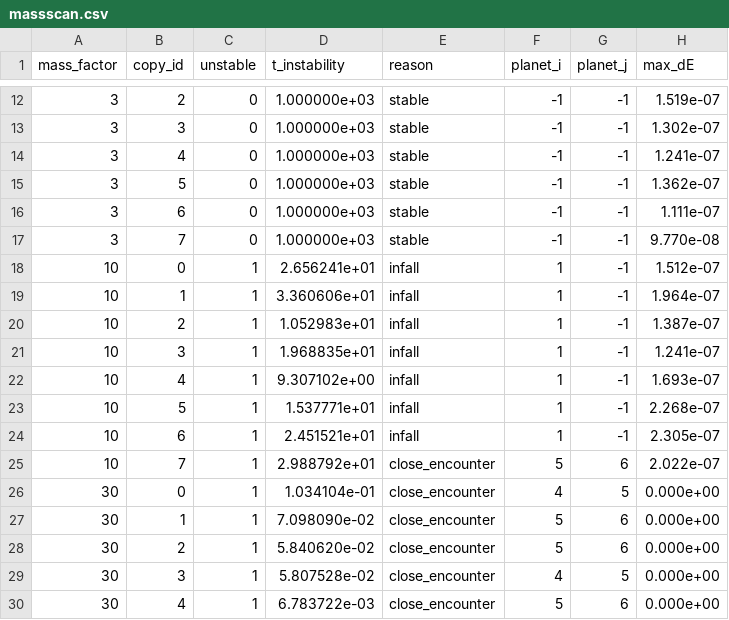
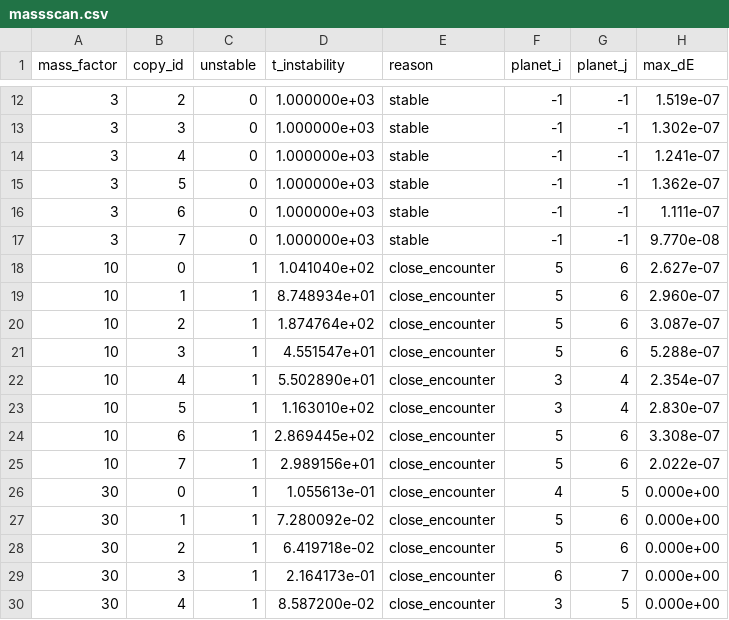
Before and after one commit to tayloreeves/Trappist-1-PHYD57, a CSV file: analysis/results/massscan.csv, drawn as a sheet; only a part is shown, gaps mark what is left out; the diff covers the shown part only.

```diff
--- a/analysis/results/massscan.csv
+++ b/analysis/results/massscan.csv
@@ -17,14 +17,14 @@ mass_factor,copy_id,unstable,t_instability,reason,planet_i,planet_j,max_dE
 3,7,0,1.000000e+03,stable,-1,-1,9.770e-08
-10,0,1,2.656241e+01,infall,1,-1,1.512e-07
-10,1,1,3.360606e+01,infall,1,-1,1.964e-07
-10,2,1,1.052983e+01,infall,1,-1,1.387e-07
-10,3,1,1.968835e+01,infall,1,-1,1.241e-07
-10,4,1,9.307102e+00,infall,1,-1,1.693e-07
-10,5,1,1.537771e+01,infall,1,-1,2.268e-07
-10,6,1,2.451521e+01,infall,1,-1,2.305e-07
-10,7,1,2.988792e+01,close_encounter,5,6,2.022e-07
-30,0,1,1.034104e-01,close_encounter,4,5,0.000e+00
-30,1,1,7.098090e-02,close_encounter,5,6,0.000e+00
-30,2,1,5.840620e-02,close_encounter,5,6,0.000e+00
-30,3,1,5.807528e-02,close_encounter,4,5,0.000e+00
-30,4,1,6.783722e-03,close_encounter,5,6,0.000e+00
+10,0,1,1.041040e+02,close_encounter,5,6,2.627e-07
+10,1,1,8.748934e+01,close_encounter,5,6,2.960e-07
+10,2,1,1.874764e+02,close_encounter,5,6,3.087e-07
+10,3,1,4.551547e+01,close_encounter,5,6,5.288e-07
+10,4,1,5.502890e+01,close_encounter,3,4,2.354e-07
+10,5,1,1.163010e+02,close_encounter,3,4,2.830e-07
+10,6,1,2.869445e+02,close_encounter,5,6,3.308e-07
+10,7,1,2.989156e+01,close_encounter,5,6,2.022e-07
+30,0,1,1.055613e-01,close_encounter,4,5,0.000e+00
+30,1,1,7.280092e-02,close_encounter,5,6,0.000e+00
+30,2,1,6.419718e-02,close_encounter,5,6,0.000e+00
+30,3,1,2.164173e-01,close_encounter,6,7,0.000e+00
+30,4,1,8.587200e-02,close_encounter,3,5,0.000e+00
```
Also changed, not shown: 26 edited cells elsewhere in this file, 9 other files.
